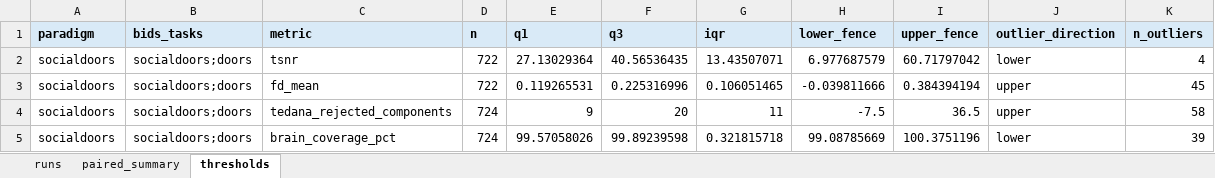
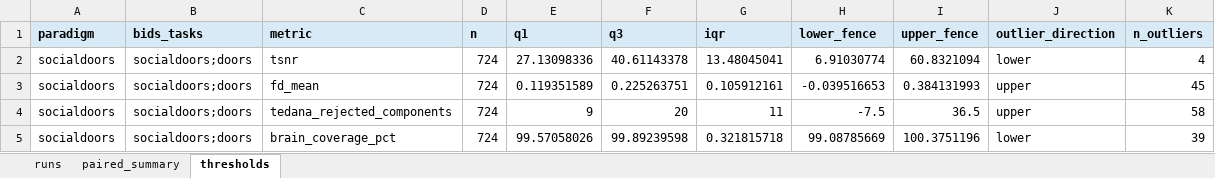
Before and after one commit to DVS-Lab/rf1-sra-linux2, an Excel workbook: qc/spreadsheets/socialdoors_qc.xlsx, sheet thresholds, drawn as a sheet; values as stored, in another font and other column widths than the file's, no borders; the diff names each change by its address in the sheet, - before the commit and + after, or states it on an @@ line.

```diff
--- a/qc/spreadsheets/socialdoors_qc.xlsx (sheet thresholds)
+++ b/qc/spreadsheets/socialdoors_qc.xlsx (sheet thresholds)
-D2:D3 (n): 722
+D2:D3 (n): 724
-E2 (q1): 27.13029364
+E2 (q1): 27.13098336
-F2 (q3): 40.56536435
+F2 (q3): 40.61143378
-G2 (iqr): 13.43507071
+G2 (iqr): 13.48045041
-H2 (lower_fence): 6.977687579
+H2 (lower_fence): 6.91030774
-I2 (upper_fence): 60.71797042
+I2 (upper_fence): 60.8321094
-E3 (q1): 0.119265531
+E3 (q1): 0.119351589
-F3 (q3): 0.225316996
+F3 (q3): 0.225263751
-G3 (iqr): 0.106051465
+G3 (iqr): 0.105912161
-H3 (lower_fence): -0.039811666
+H3 (lower_fence): -0.039516653
-I3 (upper_fence): 0.384394194
+I3 (upper_fence): 0.384131993
```
Also changed, not shown: sheet runs, sheet paired_summary, qc/spreadsheets/ugr_qc.xlsx, 6 other files.
